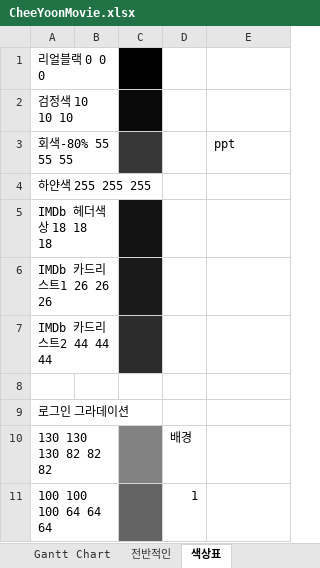
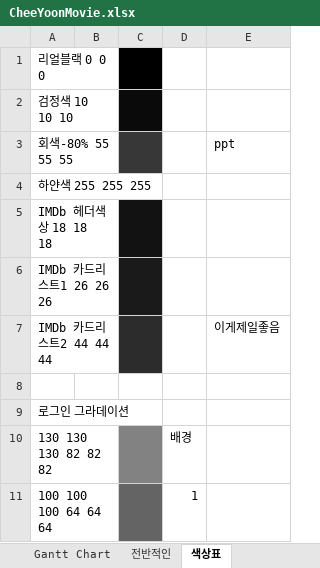
Before and after one commit to Alipheese16th/webPro, an Excel workbook: project/CheeYoonMovie.xlsx, sheet 색상표, drawn as a sheet; only a part is shown; values as stored, in another font and other column widths than the file's, no borders; the diff names each change by its address in the sheet, - before the commit and + after, or states it on an @@ line.

```diff
--- a/project/CheeYoonMovie.xlsx (sheet 색상표)
+++ b/project/CheeYoonMovie.xlsx (sheet 색상표)
-E7 (ppt): (empty)
+E7 (ppt): 이게제일좋음
```
Also changed, not shown: sheet 기능정의및설계, 6 other files.
